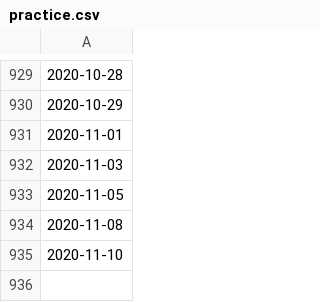
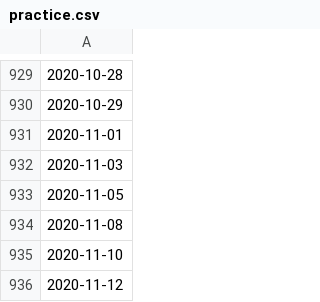
Before and after one commit to ashtanga/ashtanga.github.io, a CSV file: _data/practice.csv, drawn as a sheet; only a part is shown, gaps mark what is left out; the diff names each change by its address in the sheet, - before the commit and + after, or states it on an @@ line.

Commit message:
Update practice.csv by button

```diff
--- a/_data/practice.csv
+++ b/_data/practice.csv
+row 936: 2020-11-12
```
